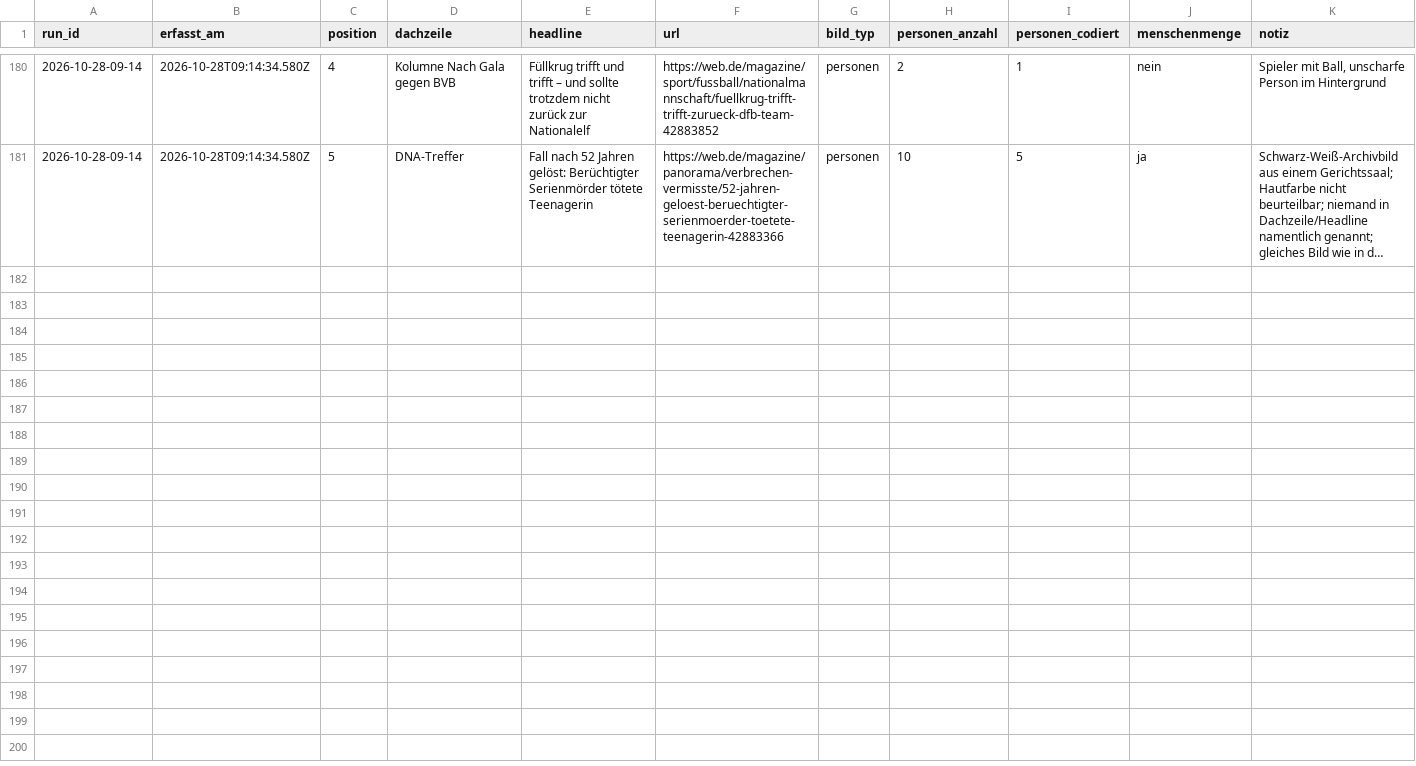
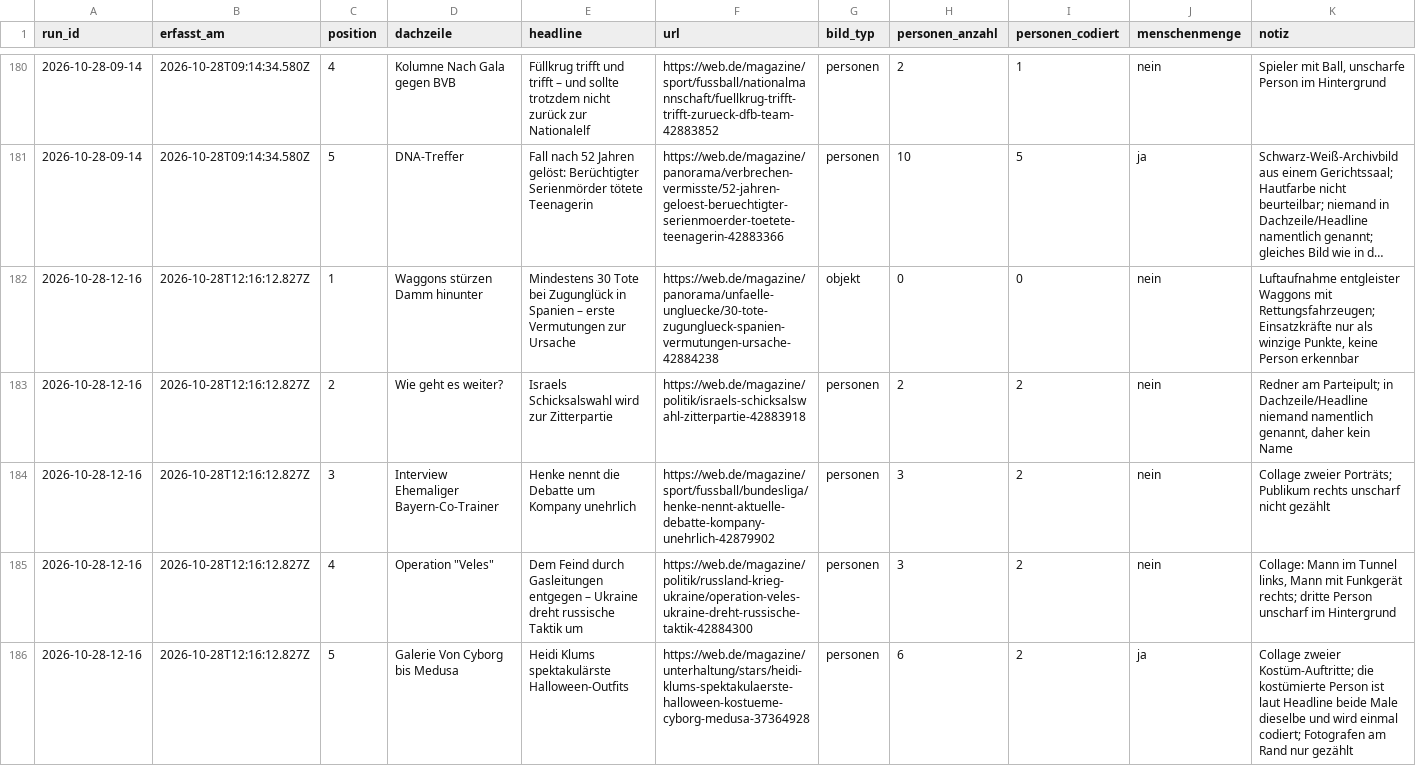
Before and after one commit to happkatharina71-bit/crmd, a CSV file: webde-monitor/data/teasers.csv, drawn as a sheet; only a part is shown, gaps mark what is left out; long unchanged cells end in …; the diff names each change by its address in the sheet, - before the commit and + after, or states it on an @@ line.

```diff
--- a/webde-monitor/data/teasers.csv
+++ b/webde-monitor/data/teasers.csv
+row 182: 2026-10-28-12-16 | 2026-10-28T12:16:12.827Z | 1 | Waggons stürzen Damm hinunter | Mindestens 30 Tote bei Zugunglück in Spanien – erste Vermutungen zur Ursache | https://web.de/magazine/panorama/unfaelle-ungluecke/30-tote-zugunglueck-spanien-vermutungen-ursache-42884238 | objekt | 0 | 0 | nein | Luftaufnahme entgleister Waggons mit Rettungsfahrzeugen; Einsatzkräfte nur als winzige Punkte, keine Person erkennbar
+row 183: 2026-10-28-12-16 | 2026-10-28T12:16:12.827Z | 2 | Wie geht es weiter? | Israels Schicksalswahl wird zur Zitterpartie | https://web.de/magazine/politik/israels-schicksalswahl-zitterpartie-42883918 | personen | 2 | 2 | nein | Redner am Parteipult; in Dachzeile/Headline niemand namentlich genannt, daher kein Name
+row 184: 2026-10-28-12-16 | 2026-10-28T12:16:12.827Z | 3 | Interview Ehemaliger Bayern-Co-Trainer | Henke nennt die Debatte um Kompany unehrlich | https://web.de/magazine/sport/fussball/bundesliga/henke-nennt-aktuelle-debatte-kompany-unehrlich-42879902 | personen | 3 | 2 | nein | Collage zweier Porträts; Publikum rechts unscharf nicht gezählt
+row 185: 2026-10-28-12-16 | 2026-10-28T12:16:12.827Z | 4 | Operation "Veles" | Dem Feind durch Gasleitungen entgegen – Ukraine dreht russische Taktik um | https://web.de/magazine/politik/russland-krieg-ukraine/operation-veles-ukraine-dreht-russische-taktik-42884300 | personen | 3 | 2 | nein | Collage: Mann im Tunnel links, Mann mit Funkgerät rechts; dritte Person unscharf im Hintergrund
+row 186: 2026-10-28-12-16 | 2026-10-28T12:16:12.827Z | 5 | Galerie Von Cyborg bis Medusa | Heidi Klums spektakulärste Halloween-Outfits | https://web.de/magazine/unterhaltung/stars/heidi-klums-spektakulaerste-halloween-kostueme-cyborg-medusa-37364928 | personen | 6 | 2 | ja | Collage zweier Kostüm-Auftritte; die kostümierte Person ist laut Headline beide Male dieselbe und wird einmal codiert; Fotografen am Rand nur gezählt
```
Also changed, not shown: webde-monitor/data/persons.csv, 7 other files.
